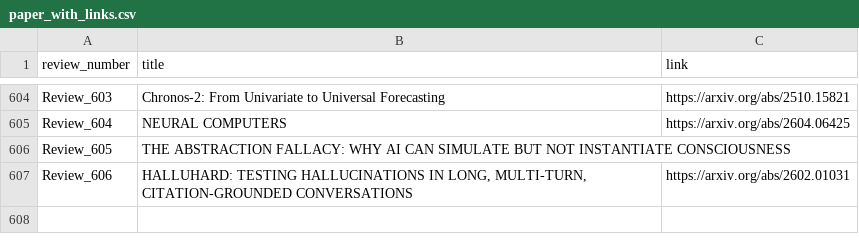
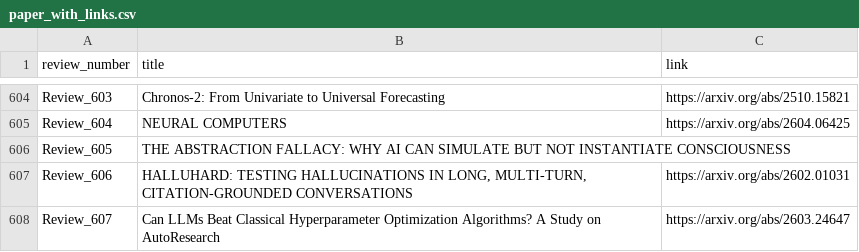
Before and after one commit to disouzam/merlihson-scientific-resources, a CSV file: mike-paper-reviews-all/reviews_metadata/paper_with_links.csv, drawn as a sheet; only a part is shown, gaps mark what is left out; the diff names each change by its address in the sheet, - before the commit and + after, or states it on an @@ line.

```diff
--- a/mike-paper-reviews-all/reviews_metadata/paper_with_links.csv
+++ b/mike-paper-reviews-all/reviews_metadata/paper_with_links.csv
+row 608: Review_607 | Can LLMs Beat Classical Hyperparameter Optimization Algorithms? A Study on AutoResearch | https://arxiv.org/abs/2603.24647
```
Also changed, not shown: 8 other files.
